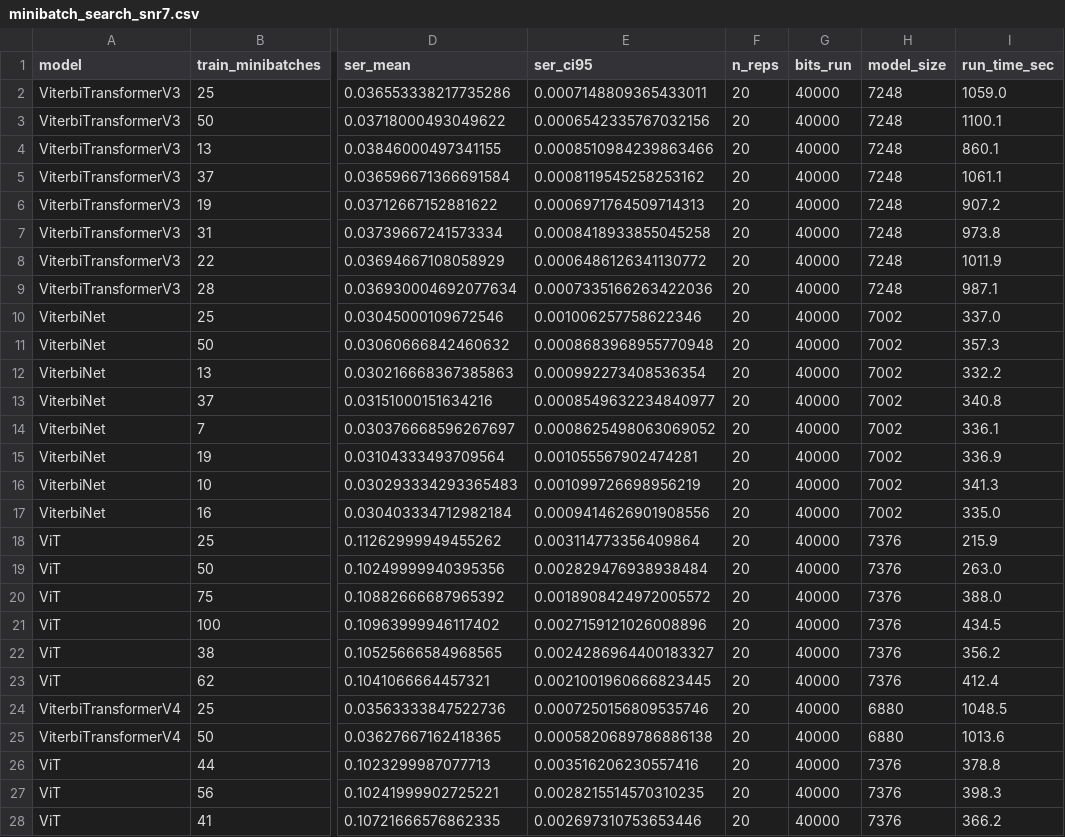
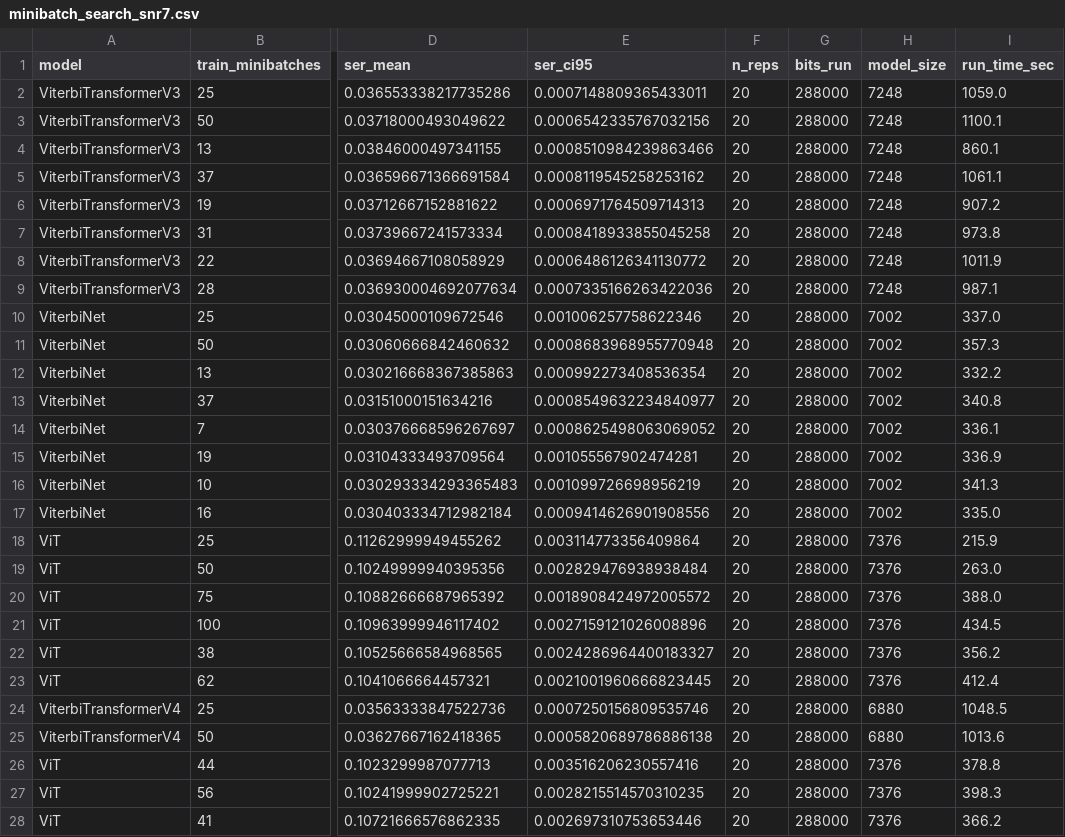
Before and after one commit to Gilzuk/viterbitransformed, a CSV file: Results/metrics/minibatch_search_snr7.csv, drawn as a sheet; only a part is shown, gaps mark what is left out; the diff covers the shown part only; the diff names each change by its address in the sheet, - before the commit and + after, or states it on an @@ line.

```diff
--- a/Results/metrics/minibatch_search_snr7.csv
+++ b/Results/metrics/minibatch_search_snr7.csv
-G2:G28 (bits_run): 40000
+G2:G28 (bits_run): 288000
```
Also changed, not shown: 6 edited cells elsewhere in this file, Results/metrics/mc_sweep_validation.csv, Results/metrics/paired_ls_vs_learned.csv, 10 other files.
